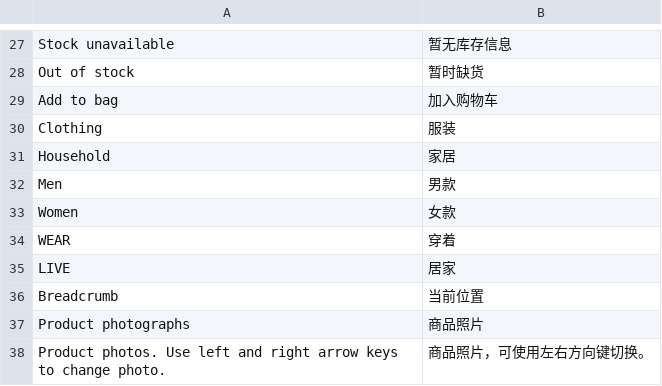
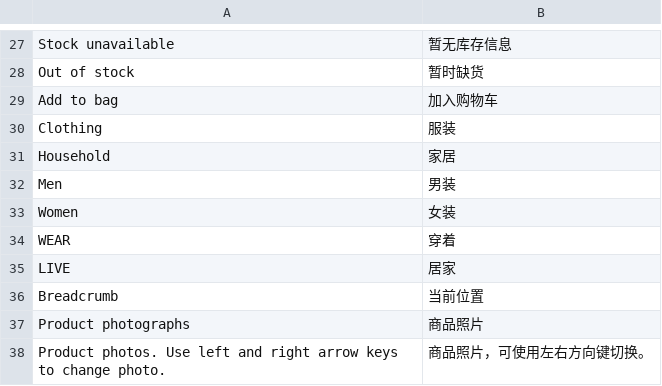
Before and after one commit to lemanty/Team-Odyssey, a TSV file: src/main/resources/store-zh.tsv, drawn as a sheet; only a part is shown, gaps mark what is left out.

```diff
--- a/src/main/resources/store-zh.tsv
+++ b/src/main/resources/store-zh.tsv
@@ -31,4 +31,4 @@ Clothing	服装
 Household	家居
-Men	男款
-Women	女款
+Men	男装
+Women	女装
 WEAR	穿着
```
Also changed, not shown: 19 other files.
